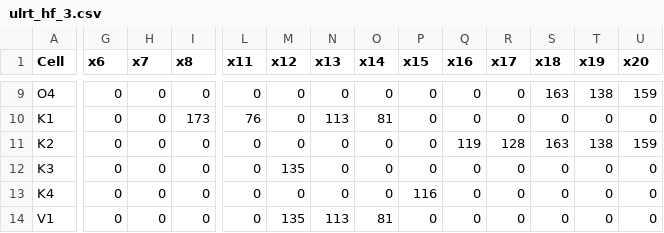
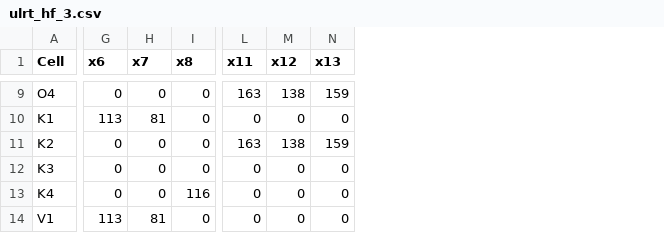
Before and after one commit to WhitePako/ulrt_hf_3, a CSV file: ulrt_hf_3.csv, drawn as a sheet; only a part is shown, gaps mark what is left out; the diff covers the shown part only; the diff names each change by its address in the sheet, - before the commit and + after, or states it on an @@ line.

Commit message:
Add files via upload

```diff
--- a/ulrt_hf_3.csv
+++ b/ulrt_hf_3.csv
-column O (x14), rows 9-14: 0 | 81 | 0 | 0 | 0 | 81
-column P (x15), rows 9-14: 0 | 0 | 0 | 0 | 116 | 0
-column Q (x16), rows 9-14: 0 | 0 | 119 | 0 | 0 | 0
-column R (x17), rows 9-14: 0 | 0 | 128 | 0 | 0 | 0
-column S (x18), rows 9-14: 163 | 0 | 163 | 0 | 0 | 0
-column T (x19), rows 9-14: 138 | 0 | 138 | 0 | 0 | 0
-column U (x20), rows 9-14: 159 | 0 | 159 | 0 | 0 | 0
-L9 (x11): 0
+L9 (x11): 163
-M9 (x12): 0
+M9 (x12): 138
-N9 (x13): 0
+N9 (x13): 159
-G10 (x6): 0
+G10 (x6): 113
-H10 (x7): 0
+H10 (x7): 81
-I10 (x8): 173
+I10 (x8): 0
-L10 (x11): 76
+L10 (x11): 0
-N10 (x13): 113
+N10 (x13): 0
-L11 (x11): 0
+L11 (x11): 163
-M11 (x12): 0
+M11 (x12): 138
-N11 (x13): 0
+N11 (x13): 159
-M12 (x12): 135
+M12 (x12): 0
-I13 (x8): 0
+I13 (x8): 116
-G14 (x6): 0
+G14 (x6): 113
-H14 (x7): 0
+H14 (x7): 81
-M14 (x12): 135
+M14 (x12): 0
-N14 (x13): 113
+N14 (x13): 0
```
Also changed, not shown: 92 edited cells elsewhere in this file.
